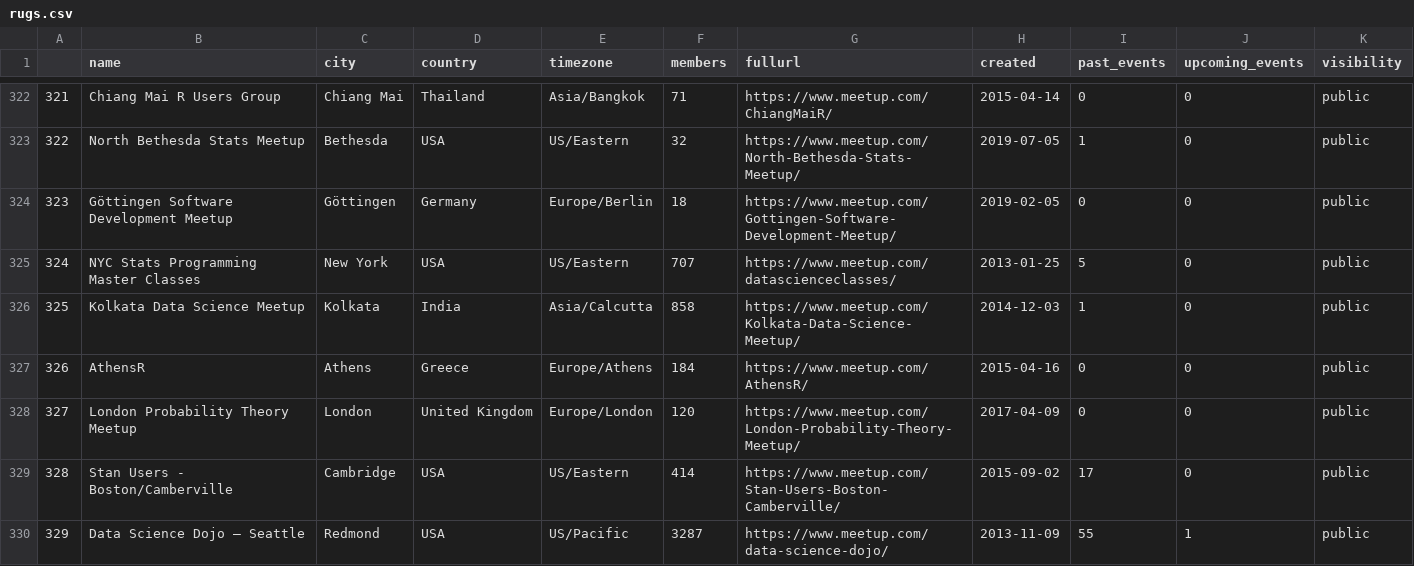
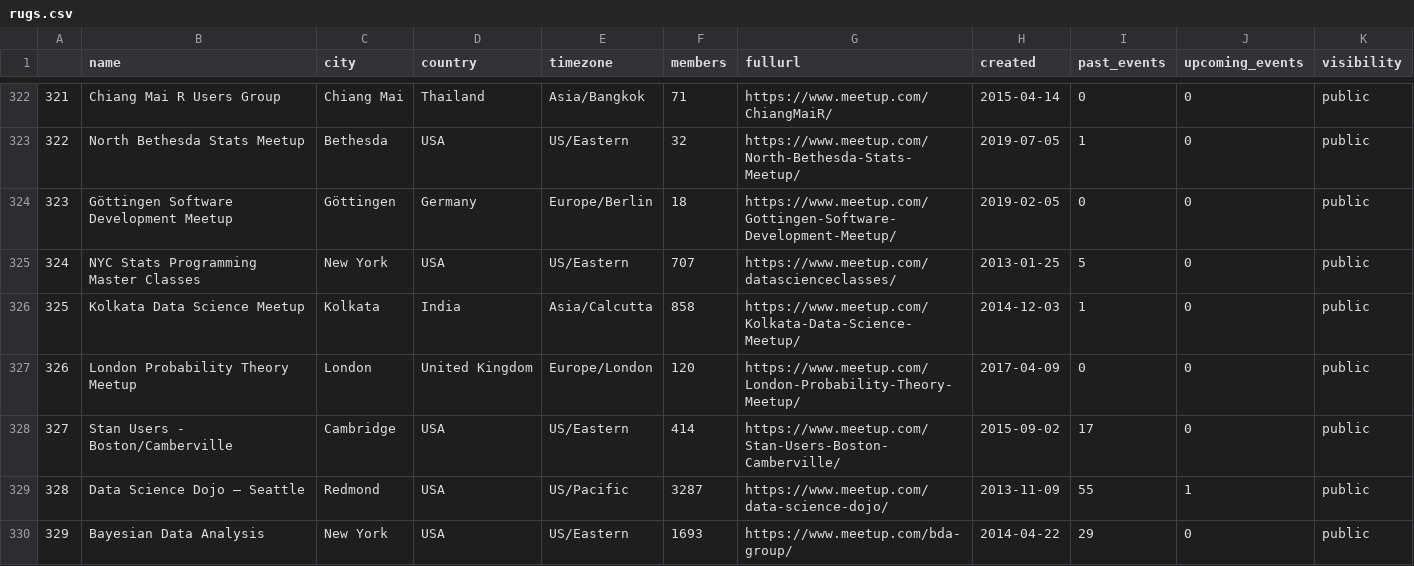
Before and after one commit to benubah/r-community-explorer, a CSV file: docs/data/rugs.csv, drawn as a sheet; only a part is shown, gaps mark what is left out; the diff covers the shown part only.

```diff
--- a/docs/data/rugs.csv
+++ b/docs/data/rugs.csv
@@ -326,5 +326,5 @@
 "325","Kolkata Data Science Meetup","Kolkata","India","Asia/Calcutta",858,"https://www.meetup.com/Kolkata-Data-Science-Meetup/",2014-12-03,1,0,"public"
-"326","AthensR","Athens","Greece","Europe/Athens",184,"https://www.meetup.com/AthensR/",2015-04-16,0,0,"public"
-"327","London Probability Theory Meetup","London","United Kingdom","Europe/London",120,"https://www.meetup.com/London-Probability-Theory-Meetup/",2017-04-09,0,0,"public"
-"328","Stan Users - Boston/Camberville","Cambridge","USA","US/Eastern",414,"https://www.meetup.com/Stan-Users-Boston-Camberville/",2015-09-02,17,0,"public"
-"329","Data Science Dojo – Seattle","Redmond","USA","US/Pacific",3287,"https://www.meetup.com/data-science-dojo/",2013-11-09,55,1,"public"
+"326","London Probability Theory Meetup","London","United Kingdom","Europe/London",120,"https://www.meetup.com/London-Probability-Theory-Meetup/",2017-04-09,0,0,"public"
+"327","Stan Users - Boston/Camberville","Cambridge","USA","US/Eastern",414,"https://www.meetup.com/Stan-Users-Boston-Camberville/",2015-09-02,17,0,"public"
+"328","Data Science Dojo – Seattle","Redmond","USA","US/Pacific",3287,"https://www.meetup.com/data-science-dojo/",2013-11-09,55,1,"public"
+"329","Bayesian Data Analysis","New York","USA","US/Eastern",1693,"https://www.meetup.com/bda-group/",2014-04-22,29,0,"public"
```
Also changed, not shown: 1 added row, 1 removed row and 105 edited cells elsewhere in this file, docs/data/rladies.csv, docs/data/rladies_hosts.csv, 4 other files.
